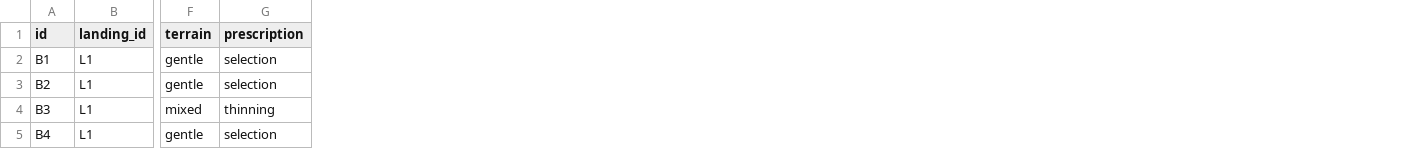
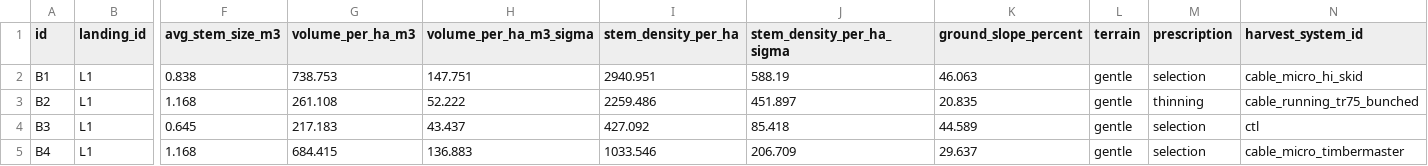
Before and after one commit to UBC-FRESH/fhops, a CSV file: examples/synthetic/small/data/blocks.csv, drawn as a sheet; only a part is shown, gaps mark what is left out; addresses are those after the commit; the diff names each change by its address in the sheet, - before the commit and + after, or states it on an @@ line.

```diff
--- a/examples/synthetic/small/data/blocks.csv
+++ b/examples/synthetic/small/data/blocks.csv
+column F (avg_stem_size_m3), rows 2-5: 0.838 | 1.168 | 0.645 | 1.168
+column G (volume_per_ha_m3), rows 2-5: 738.753 | 261.108 | 217.183 | 684.415
+column H (volume_per_ha_m3_sigma), rows 2-5: 147.751 | 52.222 | 43.437 | 136.883
+column I (stem_density_per_ha), rows 2-5: 2940.951 | 2259.486 | 427.092 | 1033.546
+column J (stem_density_per_ha_sigma), rows 2-5: 588.19 | 451.897 | 85.418 | 206.709
+column K (ground_slope_percent), rows 2-5: 46.063 | 20.835 | 44.589 | 29.637
+column N (harvest_system_id), rows 2-5: cable_micro_hi_skid | cable_running_tr75_bunched | ctl | cable_micro_timbermaster
-M3 (prescription): selection
+M3 (prescription): thinning
-L4 (terrain): mixed
+L4 (terrain): gentle
-M4 (prescription): thinning
+M4 (prescription): selection
```
Also changed, not shown: examples/synthetic/large/data/blocks.csv, examples/synthetic/large/data/crew_assignments.csv, 36 other files.
